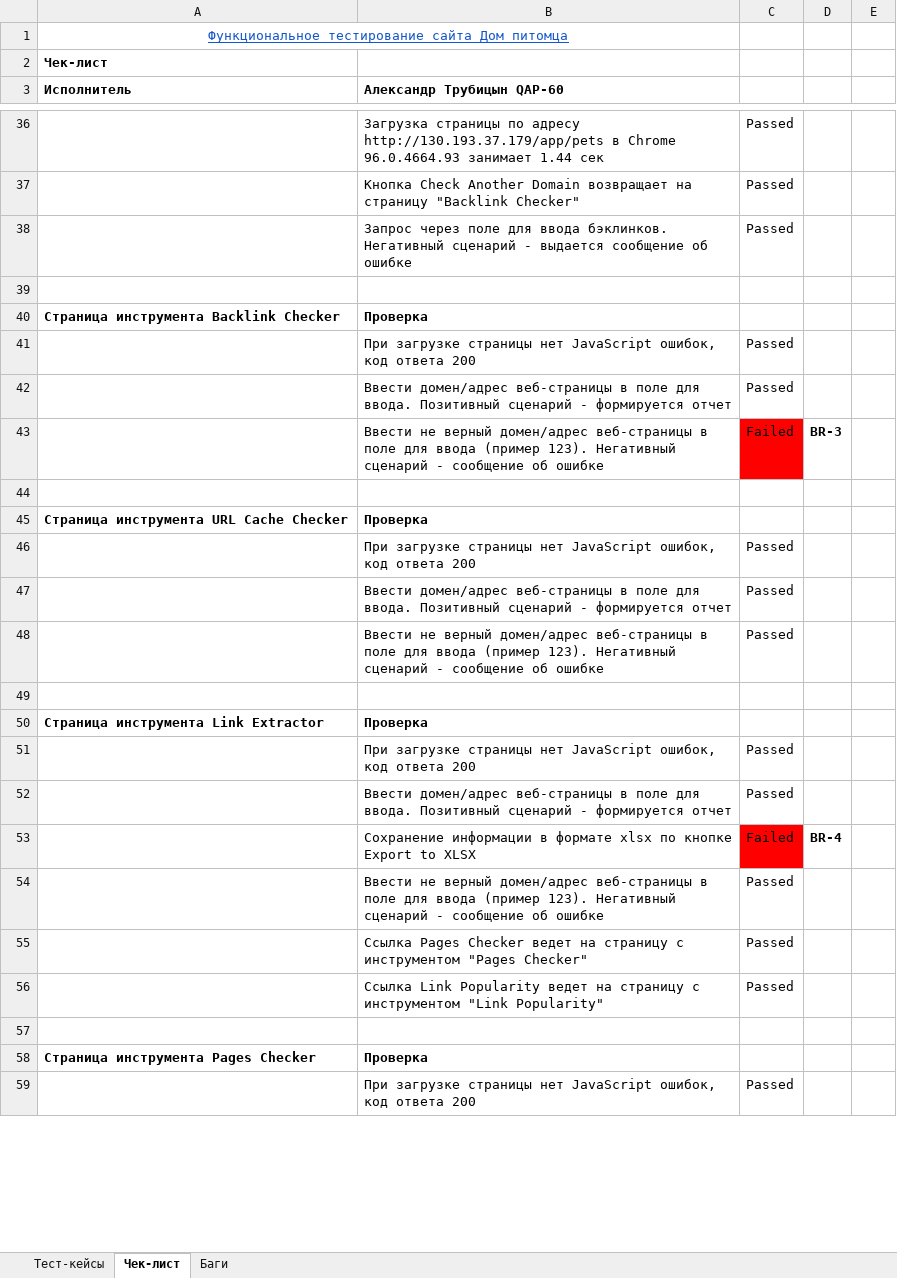
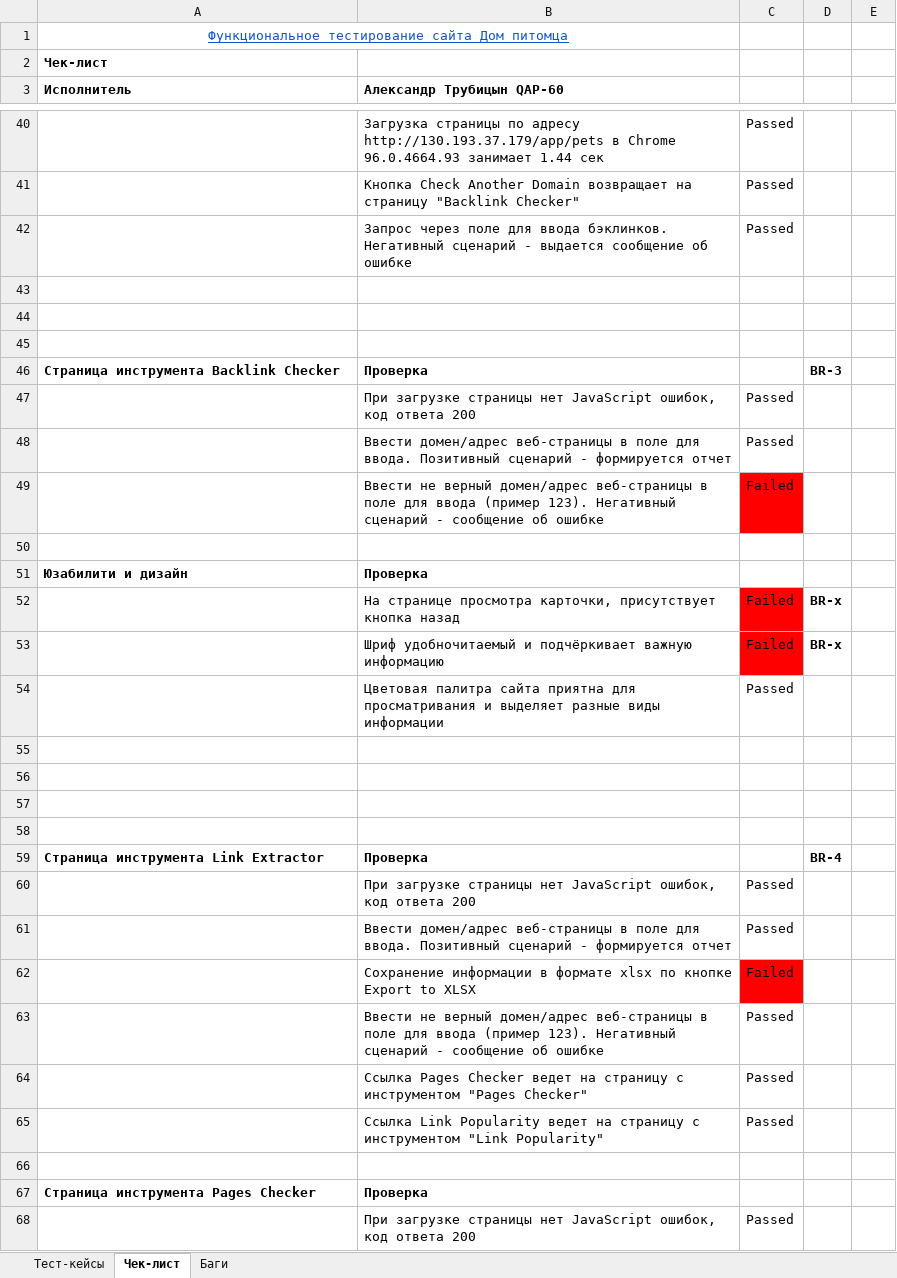
Before and after one commit to trubalexan/Module_10, an Excel workbook: Module_10_report.xlsx, sheet Чек-лист, drawn as a sheet; only a part is shown, gaps mark what is left out; values as stored, in another font and other column widths than the file's, no borders; conditional formats not drawn; removed rows and columns are numbered as before the commit, all else as after; the diff covers the shown part only; the diff names each change by its address in the sheet, - before the commit and + after, or states it on an @@ line.

```diff
--- a/Module_10_report.xlsx (sheet Чек-лист)
+++ b/Module_10_report.xlsx (sheet Чек-лист)
+row 44: (empty)
+row 45: (empty)
-D46: (empty)
+D46: BR-3
-D49: BR-3
+D49: (empty)
-A51 (Исполнитель): Страница инструмента URL Cache Checker
+A51 (Исполнитель): Юзабилити и дизайн
+row 52:  | На странице просмотра карточки, присутствует кнопка назад | Failed | BR-х
+row 53:  | Шриф удобночитаемый и подчёркивает важную информацию | Failed | BR-х
+row 54:  | Цветовая палитра сайта приятна для просматривания и выделяет разные виды информации | Passed
+row 55: (empty)
+row 56: (empty)
+row 57: (empty)
+row 58: (empty)
+row 59: Страница инструмента Link Extractor | Проверка |  | BR-4
-row 48:  | Ввести не верный домен/адрес веб-страницы в поле для ввода (пример 123). Негативный сценарий - сообщение об ошибке | Passed
-row 49: (empty)
-row 50: Страница инструмента Link Extractor | Проверка
-row 51:  | При загрузке страницы нет JavaScript ошибок, код ответа 200 | Passed
-row 52:  | Ввести домен/адрес веб-страницы в поле для ввода. Позитивный сценарий - формируется отчет | Passed
-D62: BR-4
+D62: (empty)
```
Also changed, not shown: 15 added rows, 11 removed rows, 2 moved rows and 6 edited cells elsewhere in this sheet, 1 other file.
